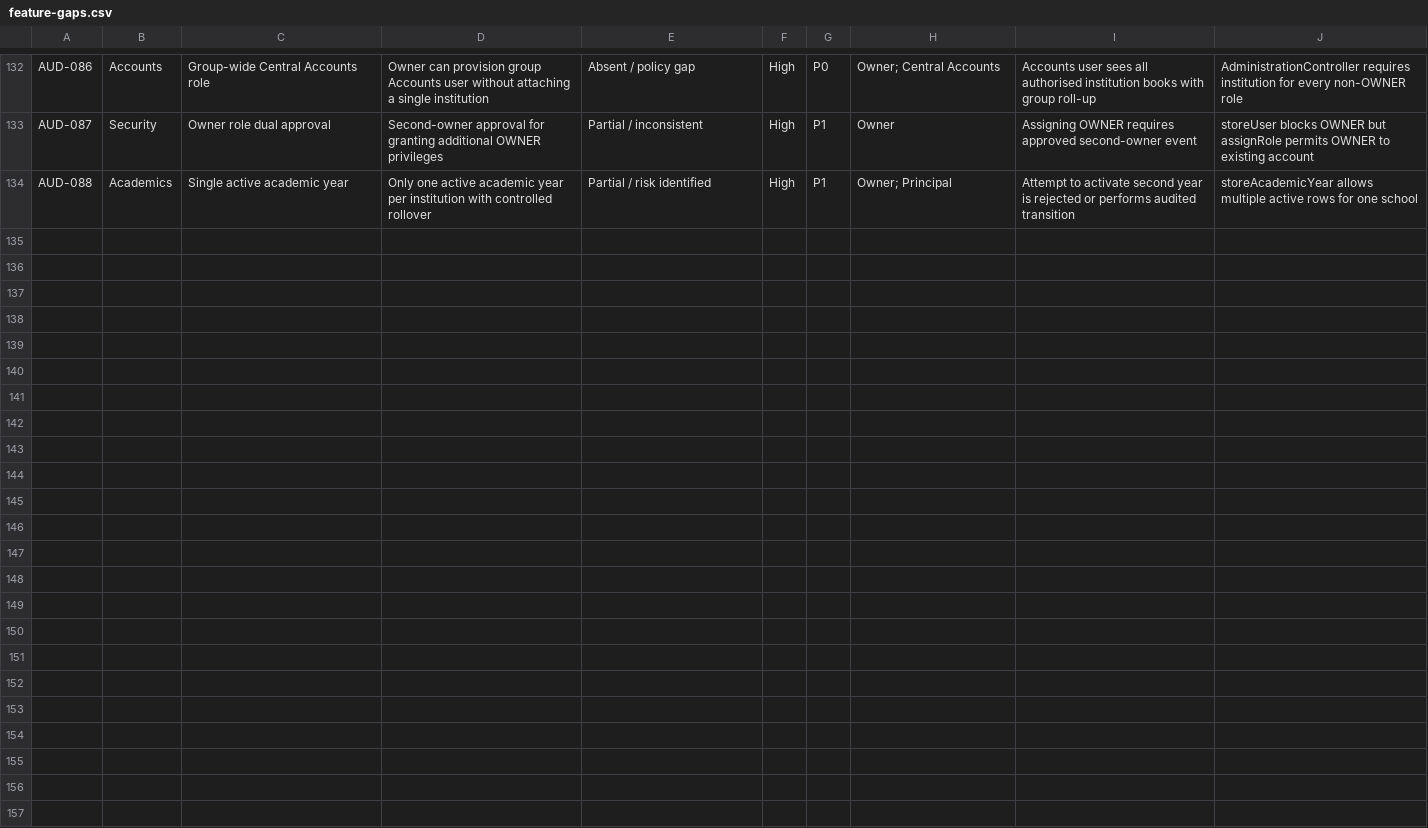
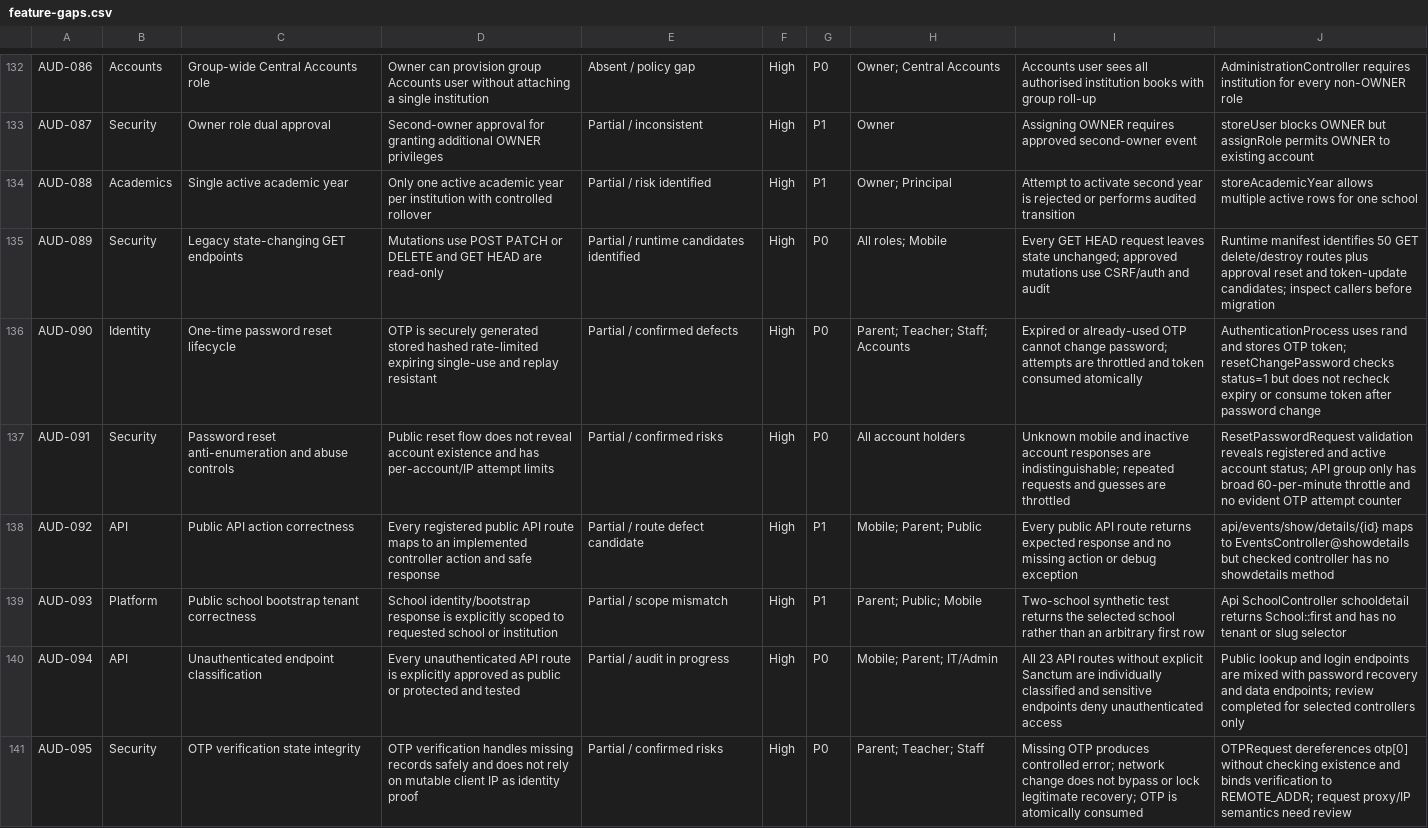
Before and after one commit to 158jeet/gegok12, a CSV file: docs/research/tagore-erp/feature-gaps.csv, drawn as a sheet; only a part is shown, gaps mark what is left out.

Commit message:
docs: add runtime route and identity security gaps

```diff
--- a/docs/research/tagore-erp/feature-gaps.csv
+++ b/docs/research/tagore-erp/feature-gaps.csv
@@ -134 +134,8 @@ AUD-087,Security,Owner role dual approval,Second-owner approval for granting add
 AUD-088,Academics,Single active academic year,Only one active academic year per institution with controlled rollover,Partial / risk identified,High,P1,Owner; Principal,Attempt to activate second year is rejected or performs audited transition,storeAcademicYear allows multiple active rows for one school
+AUD-089,Security,Legacy state-changing GET endpoints,Mutations use POST PATCH or DELETE and GET HEAD are read-only,Partial / runtime candidates identified,High,P0,All roles; Mobile,Every GET HEAD request leaves state unchanged; approved mutations use CSRF/auth and audit,Runtime manifest identifies 50 GET delete/destroy routes plus approval reset and token-update candidates; inspect callers before migration
+AUD-090,Identity,One-time password reset lifecycle,OTP is securely generated stored hashed rate-limited expiring single-use and replay resistant,Partial / confirmed defects,High,P0,Parent; Teacher; Staff; Accounts,Expired or already-used OTP cannot change password; attempts are throttled and token consumed atomically,AuthenticationProcess uses rand and stores OTP token; resetChangePassword checks status=1 but does not recheck expiry or consume token after password change
+AUD-091,Security,Password reset anti-enumeration and abuse controls,Public reset flow does not reveal account existence and has per-account/IP attempt limits,Partial / confirmed risks,High,P0,All account holders,Unknown mobile and inactive account responses are indistinguishable; repeated requests and guesses are throttled,ResetPasswordRequest validation reveals registered and active account status; API group only has broad 60-per-minute throttle and no evident OTP attempt counter
+AUD-092,API,Public API action correctness,Every registered public API route maps to an implemented controller action and safe response,Partial / route defect candidate,High,P1,Mobile; Parent; Public,Every public API route returns expected response and no missing action or debug exception,api/events/show/details/{id} maps to EventsController@showdetails but checked controller has no showdetails method
+AUD-093,Platform,Public school bootstrap tenant correctness,School identity/bootstrap response is explicitly scoped to requested school or institution,Partial / scope mismatch,High,P1,Parent; Public; Mobile,Two-school synthetic test returns the selected school rather than an arbitrary first row,Api SchoolController schooldetail returns School::first and has no tenant or slug selector
+AUD-094,API,Unauthenticated endpoint classification,Every unauthenticated API route is explicitly approved as public or protected and tested,Partial / audit in progress,High,P0,Mobile; Parent; IT/Admin,All 23 API routes without explicit Sanctum are individually classified and sensitive endpoints deny unauthenticated access,Public lookup and login endpoints are mixed with password recovery and data endpoints; review completed for selected controllers only
+AUD-095,Security,OTP verification state integrity,OTP verification handles missing records safely and does not rely on mutable client IP as identity proof,Partial / confirmed risks,High,P0,Parent; Teacher; Staff,Missing OTP produces controlled error; network change does not bypass or lock legitimate recovery; OTP is atomically consumed,OTPRequest dereferences otp[0] without checking existence and binds verification to REMOTE_ADDR; request proxy/IP semantics need review
```
